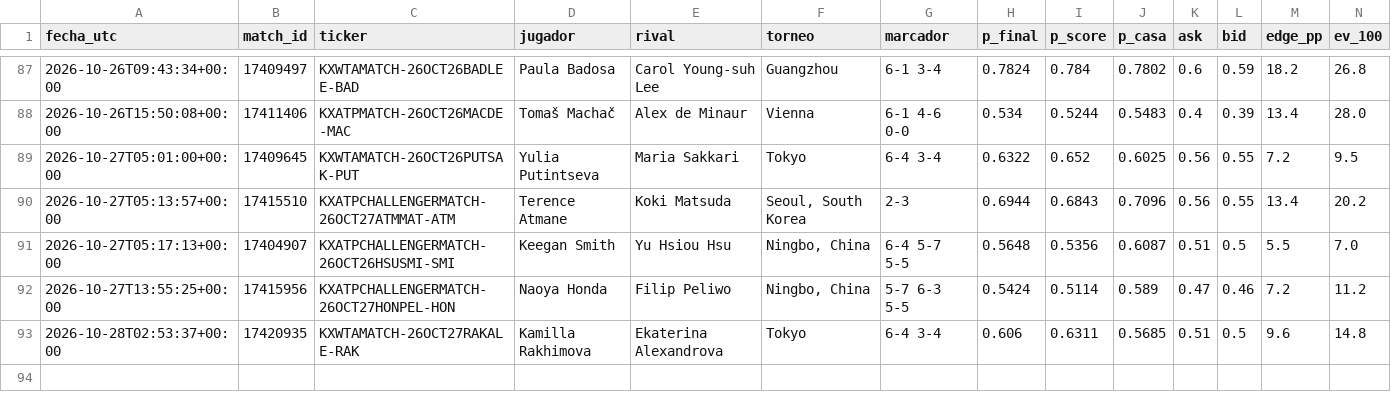
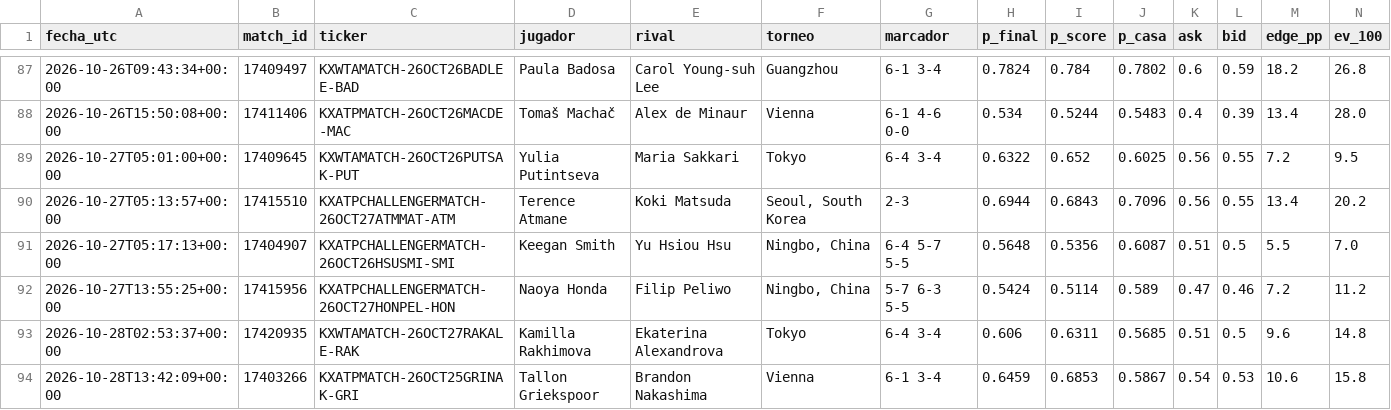
Before and after one commit to dineroforever/tenis-alertas, a CSV file: sombra_entradas.csv, drawn as a sheet; only a part is shown, gaps mark what is left out; rows hold the shown columns only; the diff names each change by its address in the sheet, - before the commit and + after, or states it on an @@ line.

```diff
--- a/sombra_entradas.csv
+++ b/sombra_entradas.csv
+row 94: 2026-10-28T13:42:09+00:00 | 17403266 | KXATPMATCH-26OCT25GRINAK-GRI | Tallon Griekspoor | Brandon Nakashima | Vienna | 6-1 3-4 | 0.6459 | 0.6853 | 0.5867 | 0.54 | 0.53 | 10.6 | 15.8
```
Also changed, not shown: candidatos.csv, marcas_guia_juan.csv, 1 other file.
